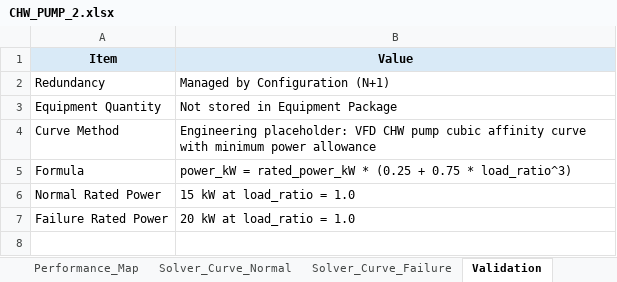
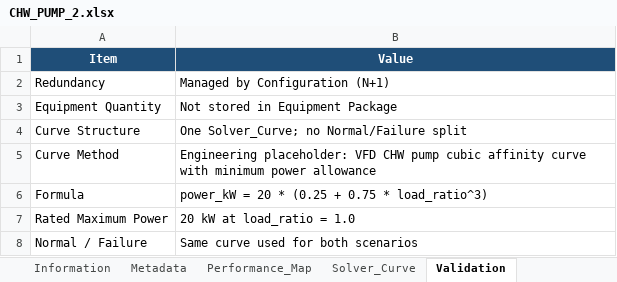
Before and after one commit to Ariel-Luo1026/pue-solver, an Excel workbook: Configuration Library/ACC_1.5MW_GASENGINE_CDU/equipment/CHW_PUMP_2/CHW_PUMP_2.xlsx, sheet Validation, drawn as a sheet; values as stored, in another font and other column widths than the file's, no borders; removed rows and columns are numbered as before the commit, all else as after; the diff names each change by its address in the sheet, - before the commit and + after, or states it on an @@ line.

```diff
--- a/Configuration Library/ACC_1.5MW_GASENGINE_CDU/equipment/CHW_PUMP_2/CHW_PUMP_2.xlsx (sheet Validation)
+++ b/Configuration Library/ACC_1.5MW_GASENGINE_CDU/equipment/CHW_PUMP_2/CHW_PUMP_2.xlsx (sheet Validation)
-sheet tab: Solver_Curve_Normal
+sheet tab: Solver_Curve
-sheet tab: Solver_Curve_Failure
@@ A1:B1 fill: #D9EAF7 → #1F4E78, text colour: black → #FFFFFF @@
+row 4: Curve Structure | One Solver_Curve; no Normal/Failure split
-B6 (Value): power_kW = rated_power_kW * (0.25…
+B6 (Value): power_kW = 20 * (0.25…
-row 6: Normal Rated Power | 15 kW at load_ratio = 1.0
-A7 (Item): Failure Rated Power
+A7 (Item): Rated Maximum Power
+row 8: Normal / Failure | Same curve used for both scenarios
```
Also changed, not shown: sheet Solver_Curve, sheet Information, sheet Metadata, sheet Performance_Map, Configuration Library/CHILLER_DRYCOOLER_2MW_GRID/equipment/DRYCOOLER_6/DRYCOOLER_6.xlsx, 53 other files.
